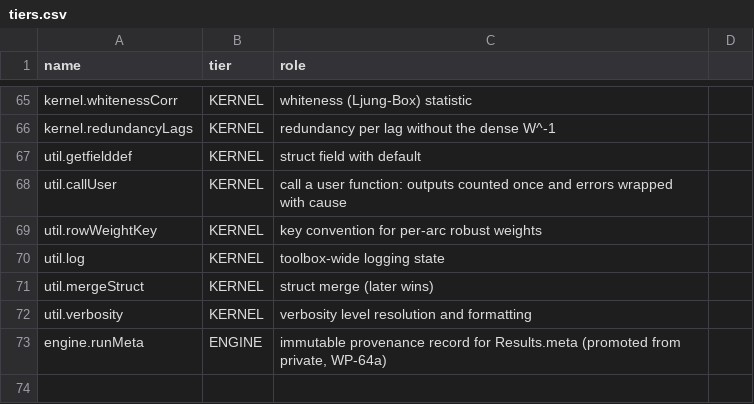
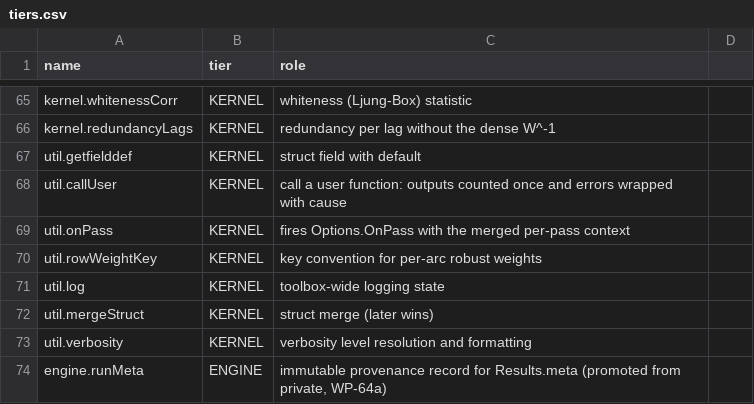
Before and after one commit to astrobayer/lsqvce, a CSV file: dev/docs_src/tiers.csv, drawn as a sheet; only a part is shown, gaps mark what is left out; the diff names each change by its address in the sheet, - before the commit and + after, or states it on an @@ line.

```diff
--- a/dev/docs_src/tiers.csv
+++ b/dev/docs_src/tiers.csv
+row 69: util.onPass | KERNEL | fires Options.OnPass with the merged per-pass context
```
Also changed, not shown: dev/docs_src/error_ids.csv, 12 other files.
